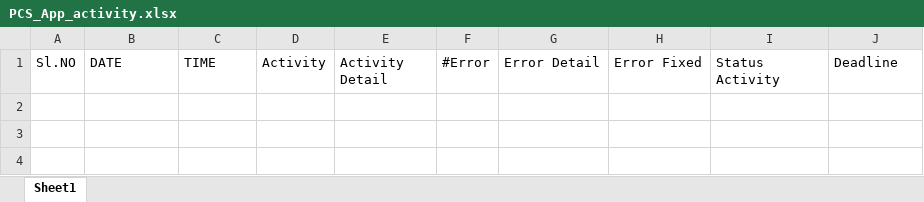
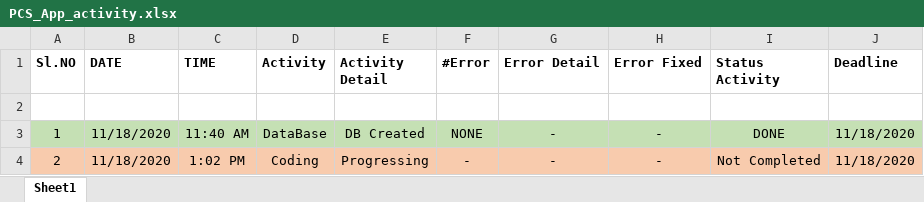
Before and after one commit to kanikaniyan/PCS_App, an Excel workbook: PCS_App_activity.xlsx, sheet Sheet1, drawn as a sheet; values as stored, in another font and other column widths than the file's, no borders; the diff names each change by its address in the sheet, - before the commit and + after, or states it on an @@ line.

Commit message:
Update PCS_App_activity.xlsx

```diff
--- a/PCS_App_activity.xlsx (sheet Sheet1)
+++ b/PCS_App_activity.xlsx (sheet Sheet1)
-A1:J1 bold: off
+A1:J1 bold: on
+row 2: (empty)
+row 3: 1 | 11/18/2020 | 11:40 AM | DataBase | DB Created | NONE | - | - | DONE | 11/18/2020
+row 4: 2 | 11/18/2020 | 1:02 PM | Coding | Progressing | - | - | - | Not Completed | 11/18/2020
```
